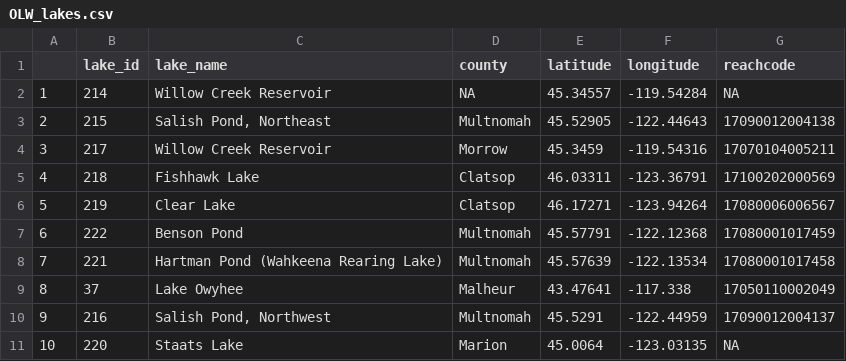
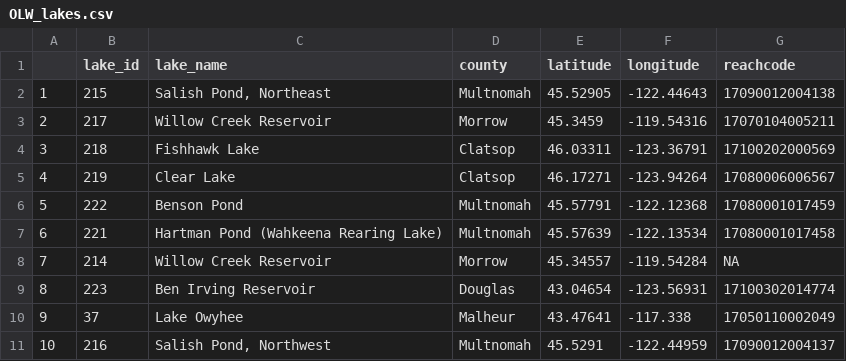
Before and after one commit to bsteves/lakewatch_analysis, a CSV file: OLW_lakes.csv, drawn as a sheet; only a part is shown; the shorter side is filled out with more unchanged rows; removed rows and columns are numbered as before the commit, all else as after; the diff names each change by its address in the sheet, - before the commit and + after, or states it on an @@ line.

```diff
--- a/OLW_lakes.csv
+++ b/OLW_lakes.csv
-row 2: 1 | 214 | Willow Creek Reservoir | NA | 45.34557 | -119.54284 | NA
@@ column A renumbered from row 2 down @@
+row 8: 7 | 214 | Willow Creek Reservoir | Morrow | 45.34557 | -119.54284 | NA
+row 9: 8 | 223 | Ben Irving Reservoir | Douglas | 43.04654 | -123.56931 | 17100302014774
```
Also changed, not shown: OLW_sites.csv, OLW_taxa.csv, 10 other files.
